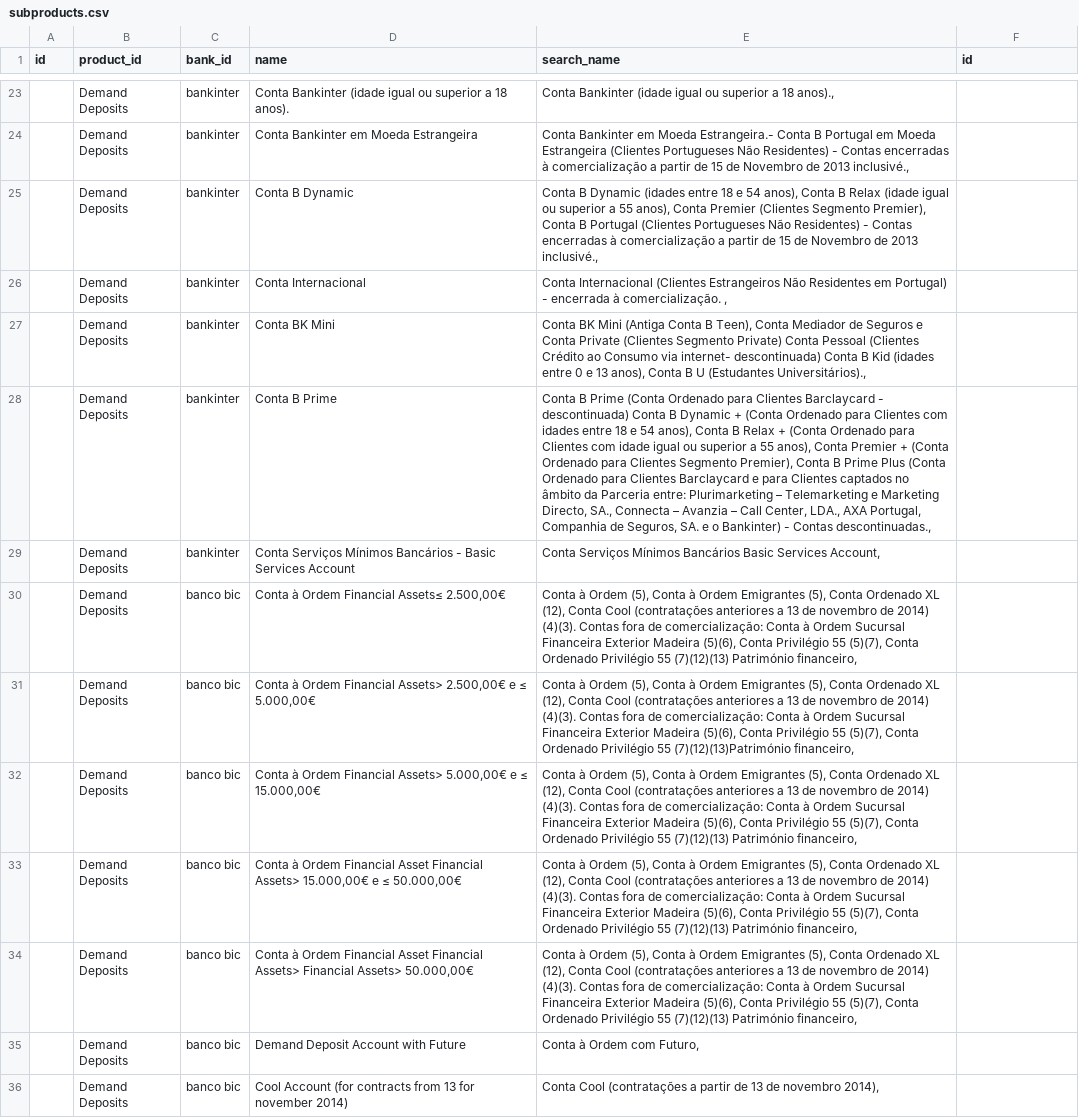
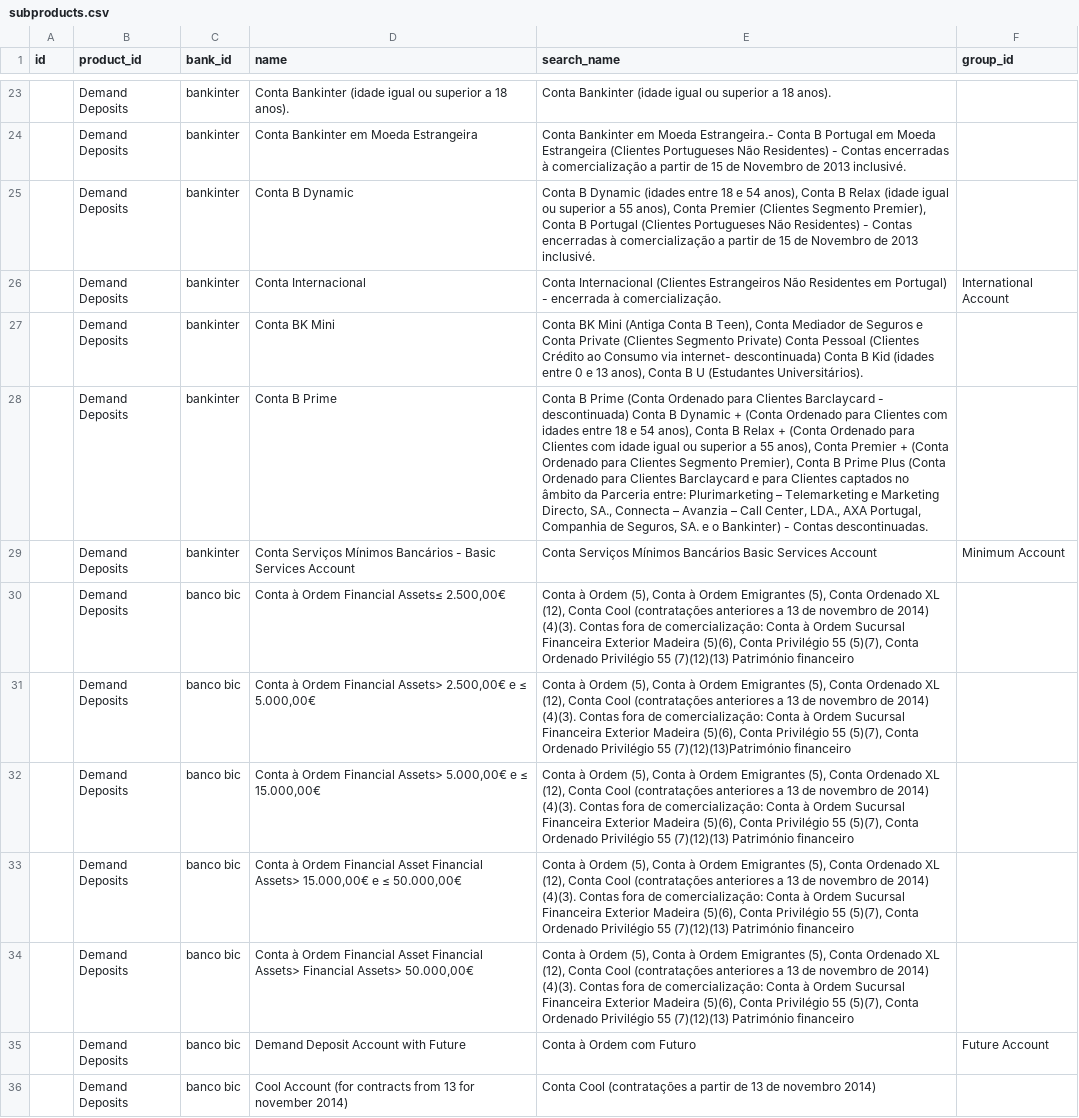
Before and after one commit to susannapezzini/pwc_challenge, a CSV file: lib/seeds/subproducts.csv, drawn as a sheet; only a part is shown, gaps mark what is left out; the diff covers the shown part only; the diff names each change by its address in the sheet, - before the commit and + after, or states it on an @@ line.

Commit message:
added active field to fee, created group tbl, updated seeds

```diff
--- a/lib/seeds/subproducts.csv
+++ b/lib/seeds/subproducts.csv
-F1: id
+F1: group_id
-E23 (search_name): …a 18 anos).,
+E23 (search_name): …a 18 anos).
-E24 (search_name): …de 2013 inclusivé.,
+E24 (search_name): …de 2013 inclusivé.
-E25 (search_name): …de 2013 inclusivé.,
+E25 (search_name): …de 2013 inclusivé.
-E26 (search_name): …à comercialização. ,
+E26 (search_name): …à comercialização.
-F26 (group_id): (empty)
+F26 (group_id): International Account
-E27 (search_name): …U (Estudantes Universitários).,
+E27 (search_name): …U (Estudantes Universitários).
-E28 (search_name): …- Contas descontinuadas.,
+E28 (search_name): …- Contas descontinuadas.
-E29 (search_name): …Basic Services Account,
+E29 (search_name): …Basic Services Account
-F29 (group_id): (empty)
+F29 (group_id): Minimum Account
-E30 (search_name): …(7)(12)(13) Património financeiro,
+E30 (search_name): …(7)(12)(13) Património financeiro
-E31 (search_name): …55 (7)(12)(13)Património financeiro,
+E31 (search_name): …55 (7)(12)(13)Património financeiro
-E32:E34 (search_name): …(7)(12)(13) Património financeiro,
+E32:E34 (search_name): …(7)(12)(13) Património financeiro
-E35 (search_name): Conta à Ordem com Futuro,
+E35 (search_name): Conta à Ordem com Futuro
-F35 (group_id): (empty)
+F35 (group_id): Future Account
-E36 (search_name): …de novembro 2014),
+E36 (search_name): …de novembro 2014)
```
Also changed, not shown: 56 edited cells elsewhere in this file, 9 other files.
